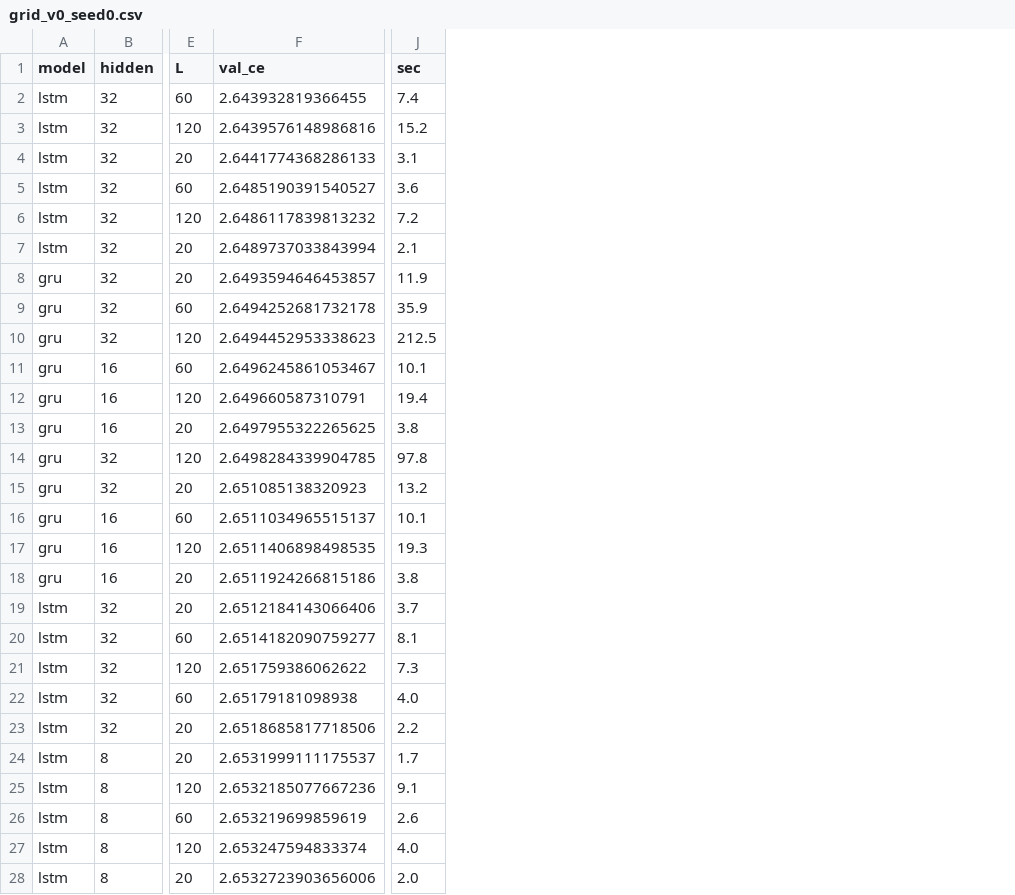
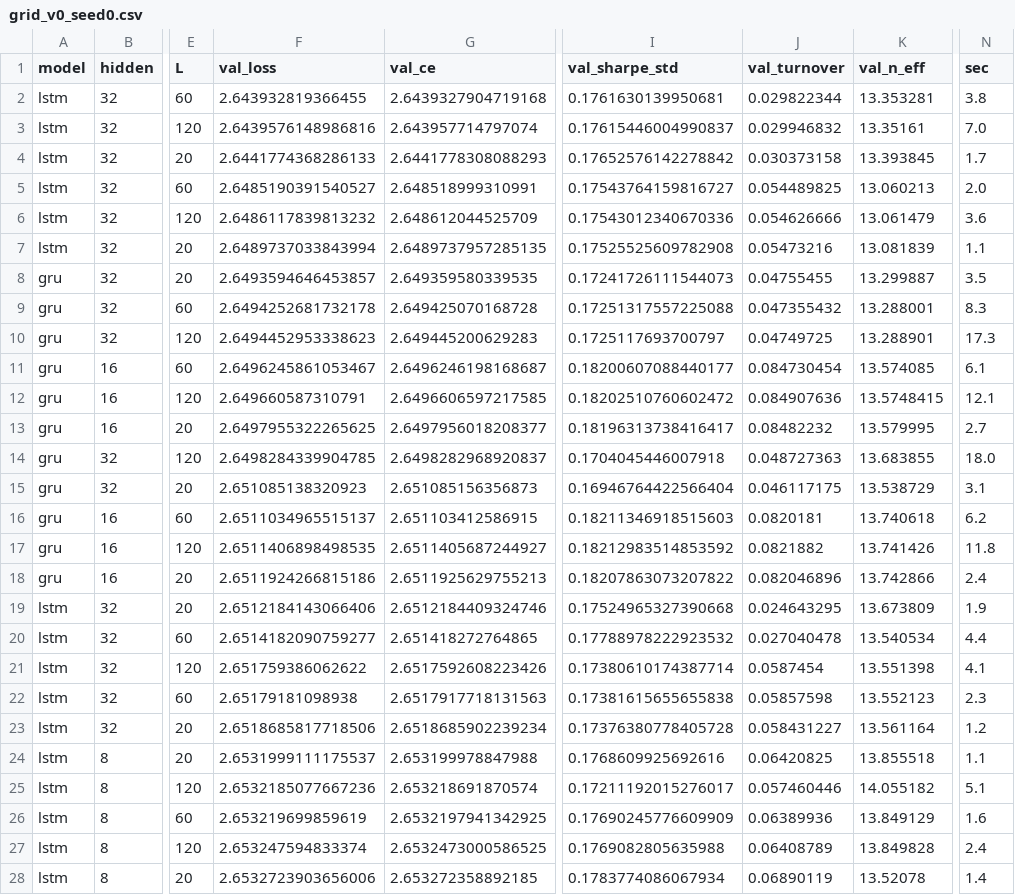
Before and after one commit to OGuenoun/Deep_portfolio_optimization, a CSV file: models/lstm/results/grid_v0_seed0.csv, drawn as a sheet; only a part is shown, gaps mark what is left out; addresses are those after the commit; the diff covers the shown part only; the diff names each change by its address in the sheet, - before the commit and + after, or states it on an @@ line.

Commit message:
Update lstm

```diff
--- a/models/lstm/results/grid_v0_seed0.csv
+++ b/models/lstm/results/grid_v0_seed0.csv
+column G (val_ce), rows 2-28: 2.6439327904719168 | 2.643957714797074 | 2.6441778308088293 | 2.648518999310991 | 2.648612044525709 | 2.6489737957285135 | 2.649359580339535 | 2.649425070168728 | 2.649445200629283 | 2.6496246198168687 | 2.6496606597217585 | 2.6497956018208377 | 2.6498282968920837 | 2.651085156356873 | 2.651103412586915 | 2.6511405687244927 | 2.6511925629755213 | 2.6512184409324746 | 2.651418272764865 | 2.6517592608223426 | 2.6517917718131563 | 2.6518685902239234 | 2.653199978847988 | 2.653218691870574 | 2.6532197941342925 | 2.6532473000586525 | 2.653272358892185
+column I (val_sharpe_std), rows 2-28: 0.1761630139950681 | 0.17615446004990837 | 0.17652576142278842 | 0.17543764159816727 | 0.17543012340670336 | 0.17525525609782908 | 0.17241726111544073 | 0.17251317557225088 | 0.1725117693700797 | 0.18200607088440177 | 0.18202510760602472 | 0.18196313738416417 | 0.1704045446007918 | 0.16946764422566404 | 0.18211346918515603 | 0.18212983514853592 | 0.18207863073207822 | 0.17524965327390668 | 0.17788978222923532 | 0.17380610174387714 | 0.17381615655655838 | 0.17376380778405728 | 0.1768609925692616 | 0.17211192015276017 | 0.17690245776609909 | 0.1769082805635988 | 0.1783774086067934
+column J (val_turnover), rows 2-28: 0.029822344 | 0.029946832 | 0.030373158 | 0.054489825 | 0.054626666 | 0.05473216 | 0.04755455 | 0.047355432 | 0.04749725 | 0.084730454 | 0.084907636 | 0.08482232 | 0.048727363 | 0.046117175 | 0.0820181 | 0.0821882 | 0.082046896 | 0.024643295 | 0.027040478 | 0.0587454 | 0.05857598 | 0.058431227 | 0.06420825 | 0.057460446 | 0.06389936 | 0.06408789 | 0.06890119
+column K (val_n_eff), rows 2-28: 13.353281 | 13.35161 | 13.393845 | 13.060213 | 13.061479 | 13.081839 | 13.299887 | 13.288001 | 13.288901 | 13.574085 | 13.5748415 | 13.579995 | 13.683855 | 13.538729 | 13.740618 | 13.741426 | 13.742866 | 13.673809 | 13.540534 | 13.551398 | 13.552123 | 13.561164 | 13.855518 | 14.055182 | 13.849129 | 13.849828 | 13.52078
-F1: val_ce
+F1: val_loss
-N2 (sec): 7.4
+N2 (sec): 3.8
-N3 (sec): 15.2
+N3 (sec): 7.0
-N4 (sec): 3.1
+N4 (sec): 1.7
-N5 (sec): 3.6
+N5 (sec): 2.0
-N6 (sec): 7.2
+N6 (sec): 3.6
-N7 (sec): 2.1
+N7 (sec): 1.1
-N8 (sec): 11.9
+N8 (sec): 3.5
-N9 (sec): 35.9
+N9 (sec): 8.3
-N10 (sec): 212.5
+N10 (sec): 17.3
-N11 (sec): 10.1
+N11 (sec): 6.1
-N12 (sec): 19.4
+N12 (sec): 12.1
-N13 (sec): 3.8
+N13 (sec): 2.7
-N14 (sec): 97.8
+N14 (sec): 18.0
-N15 (sec): 13.2
+N15 (sec): 3.1
-N16 (sec): 10.1
+N16 (sec): 6.2
-N17 (sec): 19.3
+N17 (sec): 11.8
-N18 (sec): 3.8
+N18 (sec): 2.4
-N19 (sec): 3.7
+N19 (sec): 1.9
-N20 (sec): 8.1
+N20 (sec): 4.4
-N21 (sec): 7.3
+N21 (sec): 4.1
-N22 (sec): 4.0
+N22 (sec): 2.3
-N23 (sec): 2.2
+N23 (sec): 1.2
-N24 (sec): 1.7
+N24 (sec): 1.1
-N25 (sec): 9.1
+N25 (sec): 5.1
-N26 (sec): 2.6
+N26 (sec): 1.6
-N27 (sec): 4.0
+N27 (sec): 2.4
-N28 (sec): 2.0
+N28 (sec): 1.4
```
Also changed, not shown: 45 edited cells elsewhere in this file, 7 other files.
